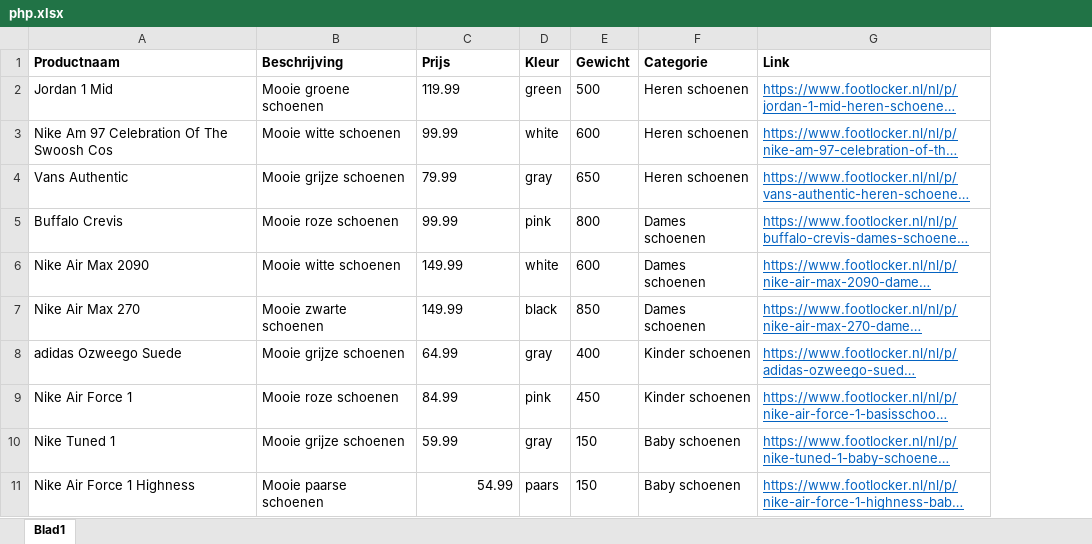
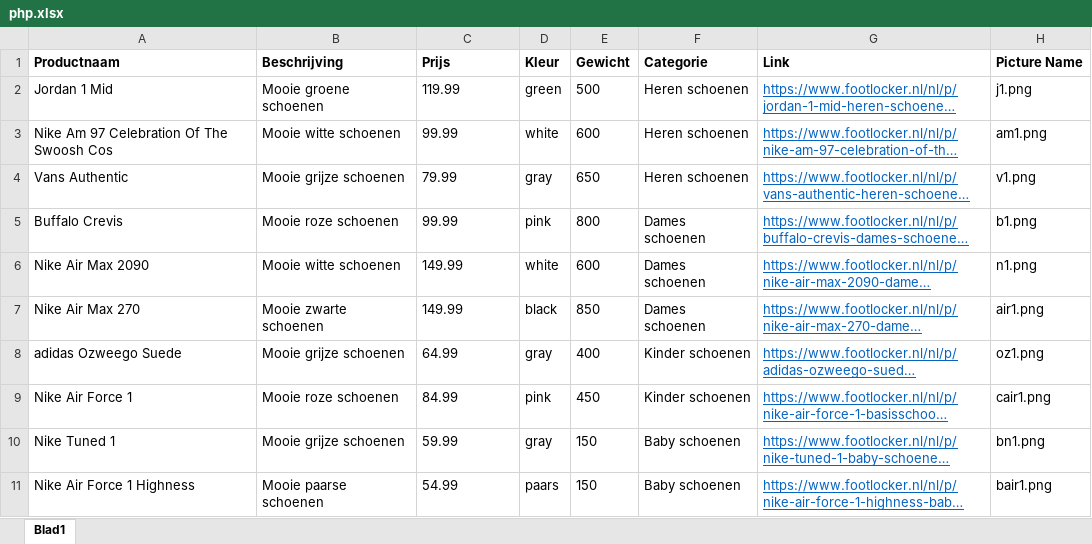
Before and after one commit to DaphneMol/PHPP1, an Excel workbook: databaseles/php.xlsx, sheet Blad1, drawn as a sheet; long unchanged cells end in …; values as stored, in another font and other column widths than the file's, no borders; the diff names each change by its address in the sheet, - before the commit and + after, or states it on an @@ line.

Commit message:
Added other files + Updated product excel sheet

```diff
--- a/databaseles/php.xlsx (sheet Blad1)
+++ b/databaseles/php.xlsx (sheet Blad1)
+column H (Picture Name), rows 2-11: j1.png | am1.png | v1.png | b1.png | n1.png | air1.png | oz1.png | cair1.png | bn1.png | bair1.png
-C11 alignment: right
+C11 alignment: left
```
Also changed, not shown: 18 other files.
